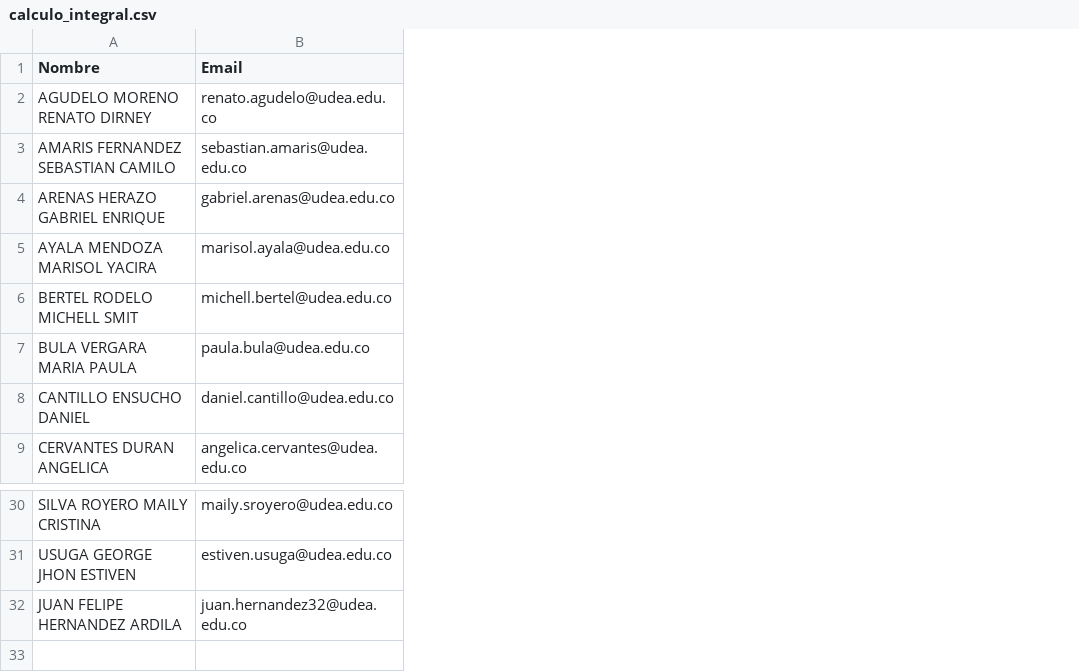
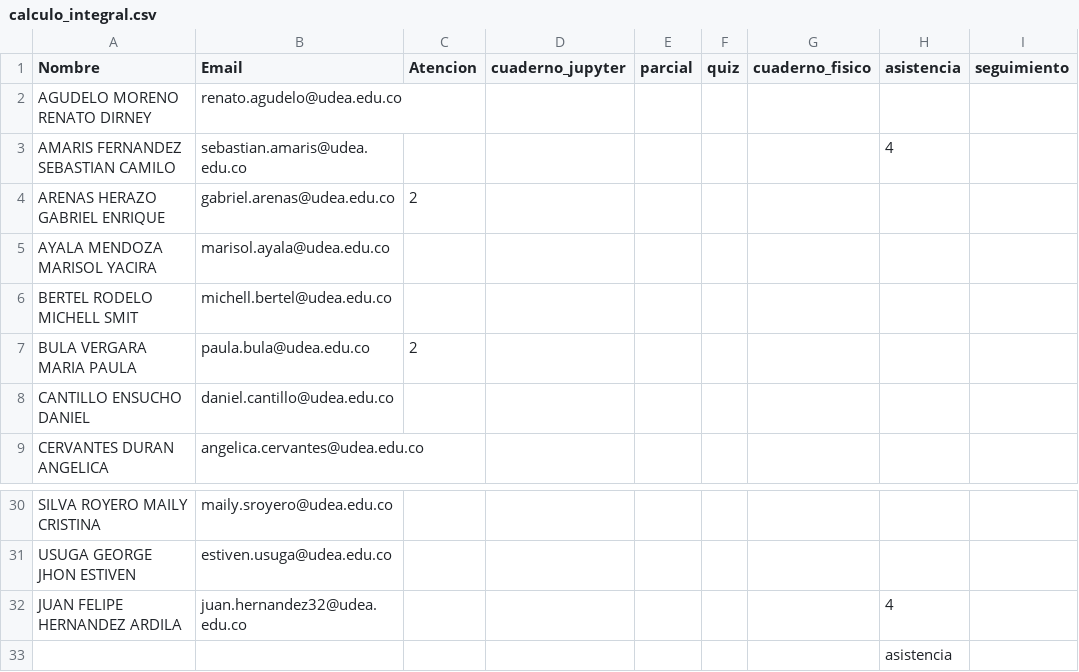
Before and after one commit to marco-canas/groups_list, a CSV file: calculo_integral.csv, drawn as a sheet; only a part is shown, gaps mark what is left out; the diff names each change by its address in the sheet, - before the commit and + after, or states it on an @@ line.

```diff
--- a/calculo_integral.csv
+++ b/calculo_integral.csv
+column C (Atencion), rows 4-7: 2 |  |  | 2
+column D (cuaderno_jupyter), empty
+column E (parcial), empty
+column F (quiz), empty
+column G (cuaderno_fisico), empty
+column H (asistencia), row 3: 4; row 32: 4
+column I (seguimiento), empty
+row 33:  |  |  |  |  |  |  | asistencia
```
Also changed, not shown: calculo_vectorial.csv, 4 other files.
